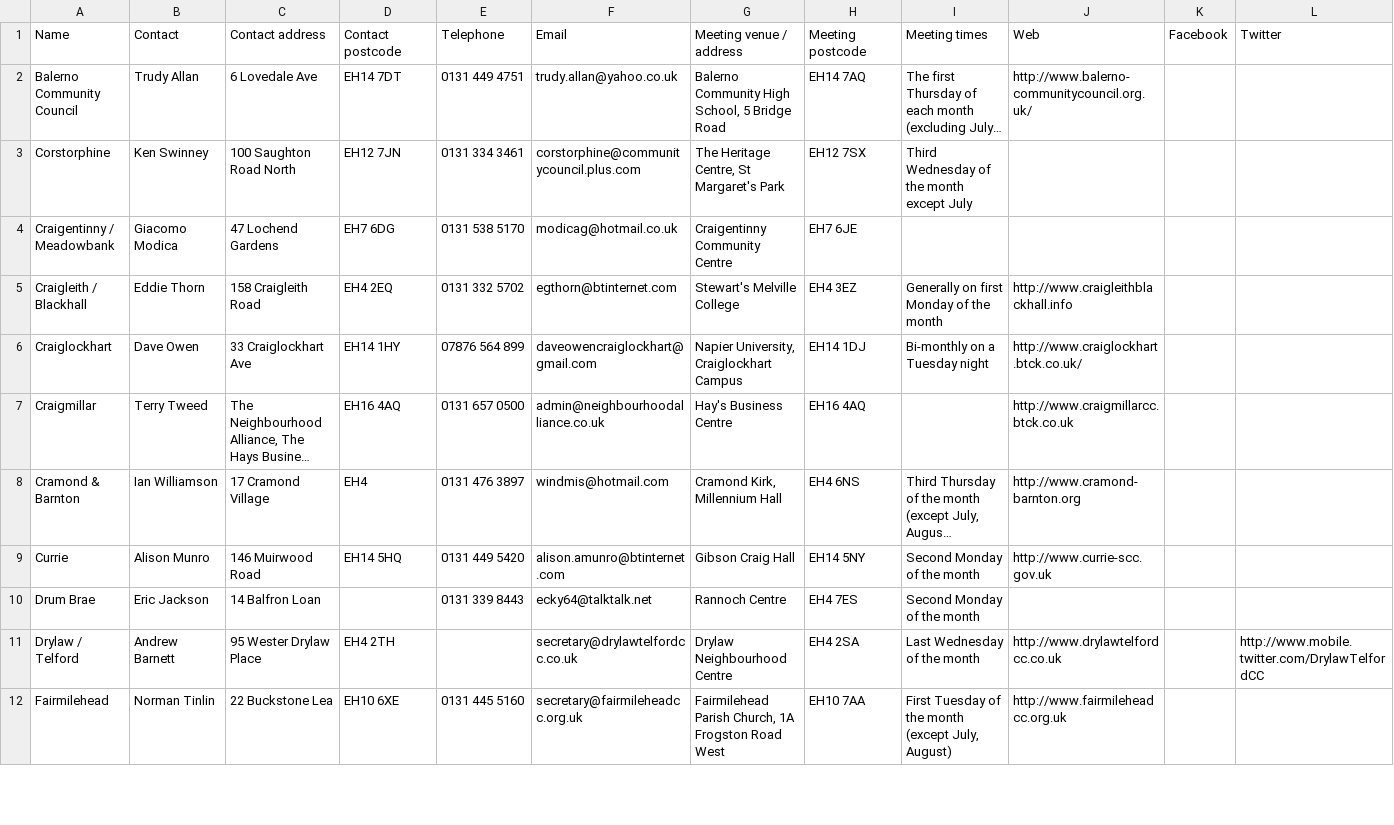
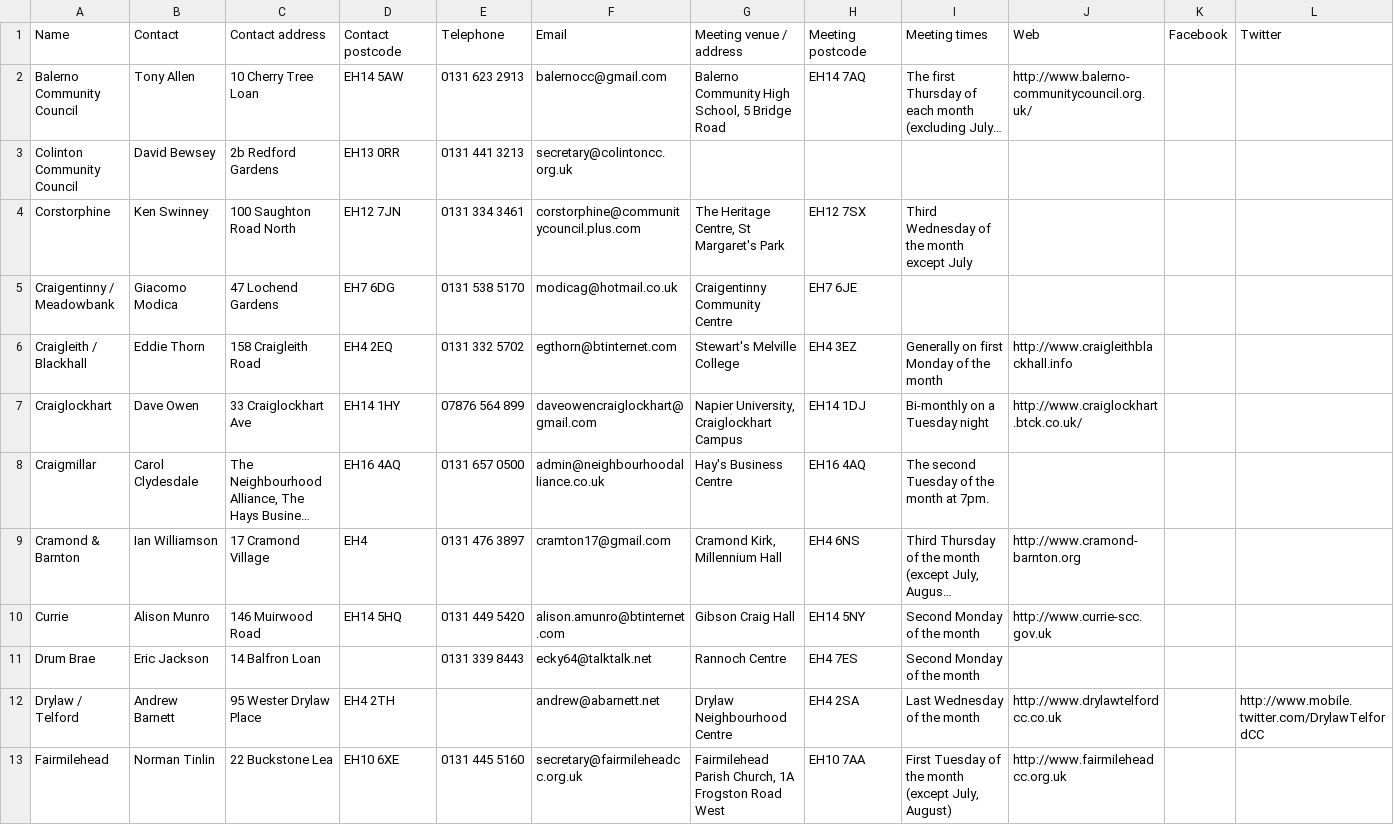
Before and after one commit to edinburghcouncil/datasets, a CSV file: Community councils.csv, drawn as a sheet; only a part is shown; long unchanged cells end in …; addresses are those after the commit; rows hold the shown columns only; the diff covers the shown part only; the diff names each change by its address in the sheet, - before the commit and + after, or states it on an @@ line.

```diff
--- a/Community councils.csv
+++ b/Community councils.csv
-B2: Trudy Allan
+B2: Tony Allen
-C2: 6 Lovedale Ave
+C2: 10 Cherry Tree Loan
-D2: EH14 7DT
+D2: EH14 5AW
-E2: 0131 449 4751
+E2: 0131 623 2913
-F2: trudy.allan@yahoo.co.uk
+F2: balernocc@gmail.com
+row 3: Colinton Community Council | David Bewsey | 2b Redford Gardens | EH13 0RR | 0131 441 3213 | secretary@colintoncc.org.uk
-B8: Terry Tweed
+B8: Carol Clydesdale
-I8: (empty)
+I8: The second Tuesday of the month at 7pm.
-J8: http://www.craigmillarcc.btck.co.uk
+J8: (empty)
-F9: windmis@hotmail.com
+F9: cramton17@gmail.com
-F12: secretary@drylawtelfordcc.co.uk
+F12: andrew@abarnett.net
```
Also changed, not shown: 25 edited cells elsewhere in this file, Conservation areas.csv, Edinburgh Urban Design Panel Review Directory.csv, 10 other files.
